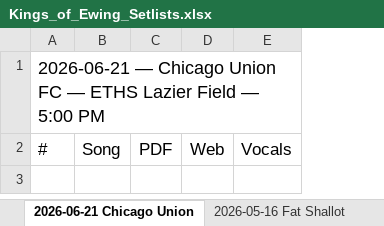
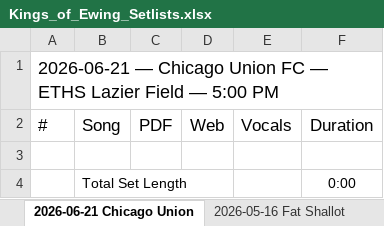
Before and after one commit to kingsofewing/rock, an Excel workbook: docs/music/Kings_of_Ewing_Setlists.xlsx, sheet 2026-06-21 Chicago Union, drawn as a sheet; values as stored, in another font and other column widths than the file's, no borders; the diff names each change by its address in the sheet, - before the commit and + after, or states it on an @@ line.

```diff
--- a/docs/music/Kings_of_Ewing_Setlists.xlsx (sheet 2026-06-21 Chicago Union)
+++ b/docs/music/Kings_of_Ewing_Setlists.xlsx (sheet 2026-06-21 Chicago Union)
+column F, row 2: Duration
+row 3: (empty)
+row 4:  | Total Set Length |  |  |  | 0:00
```
Also changed, not shown: sheet 2025-05-21 Post 42, sheet 2026-06-24 Ridgeville Parks, sheet 2026-05-16 Fat Shallot, sheet 2023-09-09 Block Party, sheet 2026-04-22 Spring Cha Ching, sheet 2024-10-09 Fat Shallot, 14 more sheets.
